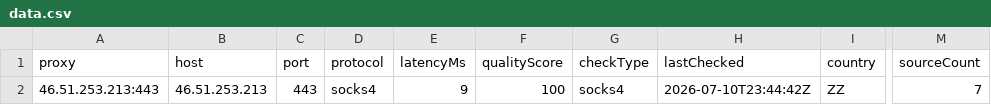
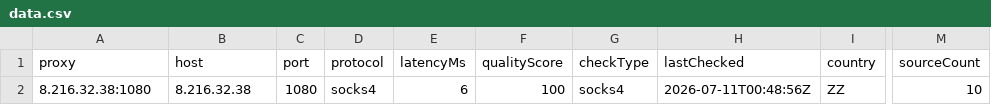
Before and after one commit to xyzs996/free-proxy-health-list, a CSV file: proxies/protocols/socks4/data.csv, drawn as a sheet; only a part is shown, gaps mark what is left out; the diff names each change by its address in the sheet, - before the commit and + after, or states it on an @@ line.

```diff
--- a/proxies/protocols/socks4/data.csv
+++ b/proxies/protocols/socks4/data.csv
-A2 (proxy): 46.51.253.213:443
+A2 (proxy): 8.216.32.38:1080
-B2 (host): 46.51.253.213
+B2 (host): 8.216.32.38
-C2 (port): 443
+C2 (port): 1080
-E2 (latencyMs): 9
+E2 (latencyMs): 6
-H2 (lastChecked): 2026-07-10T23:44:42Z
+H2 (lastChecked): 2026-07-11T00:48:56Z
-M2 (sourceCount): 7
+M2 (sourceCount): 10
```
Also changed, not shown: proxies/quality/top-1000/data.csv, 22 other files.
